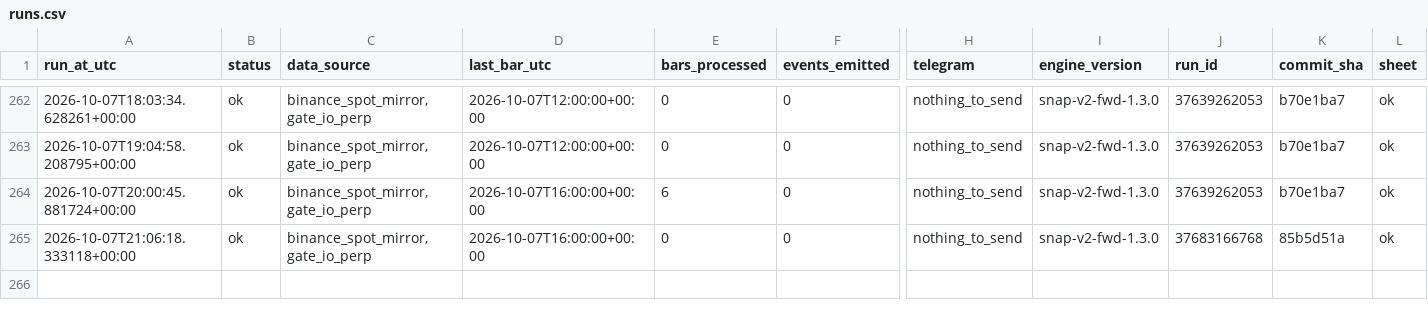
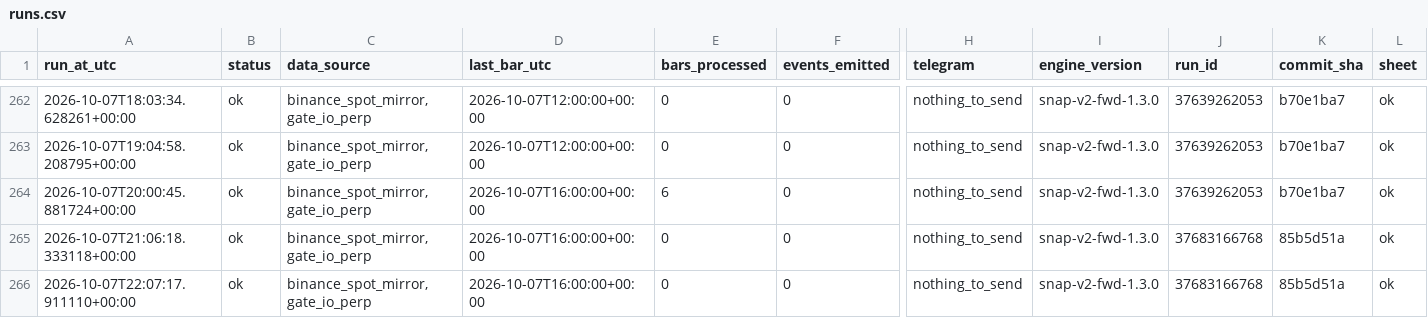
Before and after one commit to daijobudesu69/Crypto-Sequence-Snap, a CSV file: state/runs.csv, drawn as a sheet; only a part is shown, gaps mark what is left out; rows hold the shown columns only; the diff names each change by its address in the sheet, - before the commit and + after, or states it on an @@ line.

```diff
--- a/state/runs.csv
+++ b/state/runs.csv
+row 266: 2026-10-07T22:07:17.911110+00:00 | ok | binance_spot_mirror,gate_io_perp | 2026-10-07T16:00:00+00:00 | 0 | 0 | nothing_to_send | snap-v2-fwd-1.3.0 | 37683166768 | 85b5d51a | ok
```
